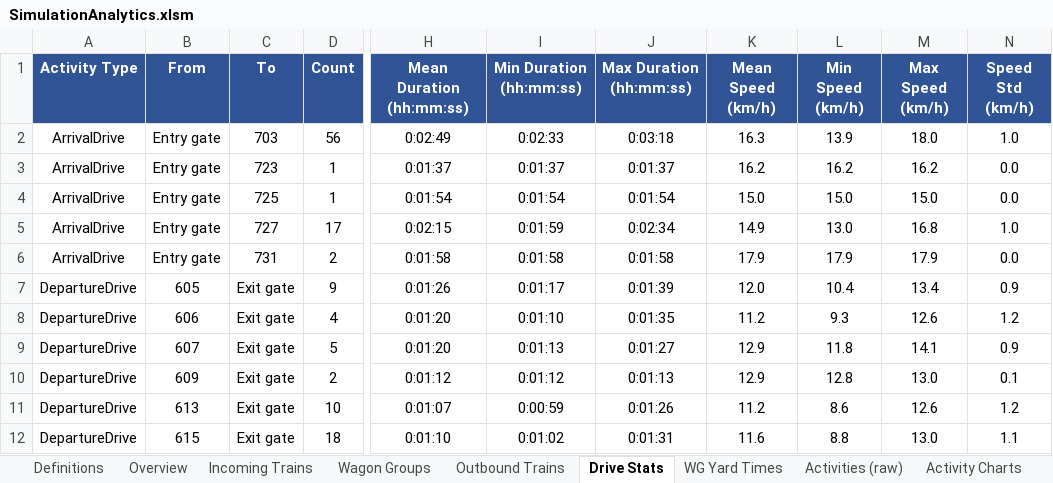
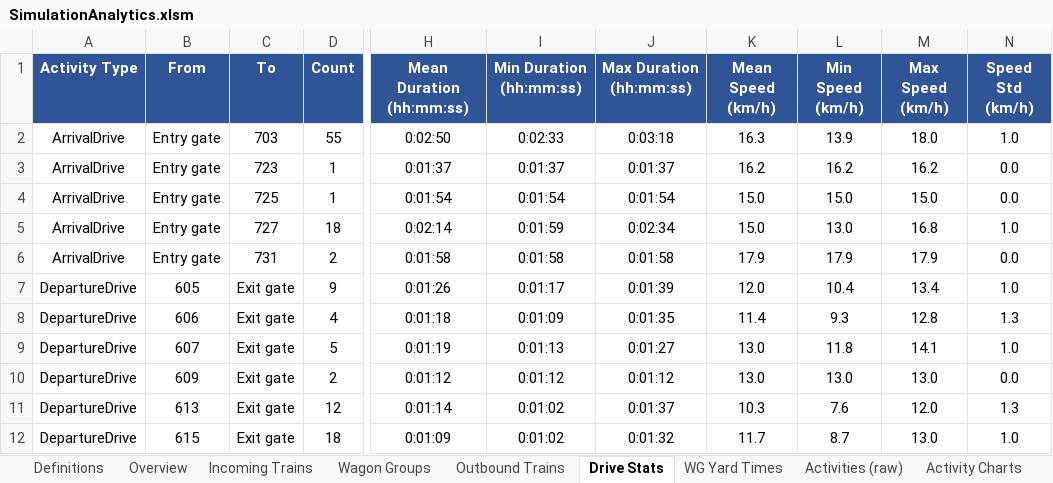
Before and after one commit to mo5ali/WienerNeustadt_Simulation, an Excel workbook: Output/SimulationAnalytics.xlsm, sheet Drive Stats, drawn as a sheet; only a part is shown, gaps mark what is left out; values as stored, in another font and other column widths than the file's, no borders; the diff covers the shown part only; the diff names each change by its address in the sheet, - before the commit and + after, or states it on an @@ line.

```diff
--- a/Output/SimulationAnalytics.xlsm (sheet Drive Stats)
+++ b/Output/SimulationAnalytics.xlsm (sheet Drive Stats)
-D2 (Count): 56
+D2 (Count): 55
-H2 (Mean Duration (hh:mm:ss)): 0:02:49
+H2 (Mean Duration (hh:mm:ss)): 0:02:50
-D5 (Count): 17
+D5 (Count): 18
-H5 (Mean Duration (hh:mm:ss)): 0:02:15
+H5 (Mean Duration (hh:mm:ss)): 0:02:14
-K5 (Mean Speed (km/h)): 14.9
+K5 (Mean Speed (km/h)): 15.0
-N7 (Speed Std (km/h)): 0.9
+N7 (Speed Std (km/h)): 1.0
-H8 (Mean Duration (hh:mm:ss)): 0:01:20
+H8 (Mean Duration (hh:mm:ss)): 0:01:18
-I8 (Min Duration (hh:mm:ss)): 0:01:10
+I8 (Min Duration (hh:mm:ss)): 0:01:09
-K8 (Mean Speed (km/h)): 11.2
+K8 (Mean Speed (km/h)): 11.4
-M8 (Max Speed (km/h)): 12.6
+M8 (Max Speed (km/h)): 12.8
-N8 (Speed Std (km/h)): 1.2
+N8 (Speed Std (km/h)): 1.3
-H9 (Mean Duration (hh:mm:ss)): 0:01:20
+H9 (Mean Duration (hh:mm:ss)): 0:01:19
-K9:K10 (Mean Speed (km/h)): 12.9
+K9:K10 (Mean Speed (km/h)): 13.0
-N9 (Speed Std (km/h)): 0.9
+N9 (Speed Std (km/h)): 1.0
-J10 (Max Duration (hh:mm:ss)): 0:01:13
+J10 (Max Duration (hh:mm:ss)): 0:01:12
-L10 (Min Speed (km/h)): 12.8
+L10 (Min Speed (km/h)): 13.0
-N10 (Speed Std (km/h)): 0.1
+N10 (Speed Std (km/h)): 0.0
-D11 (Count): 10
+D11 (Count): 12
-H11 (Mean Duration (hh:mm:ss)): 0:01:07
+H11 (Mean Duration (hh:mm:ss)): 0:01:14
-I11 (Min Duration (hh:mm:ss)): 0:00:59
+I11 (Min Duration (hh:mm:ss)): 0:01:02
-J11 (Max Duration (hh:mm:ss)): 0:01:26
+J11 (Max Duration (hh:mm:ss)): 0:01:37
-K11 (Mean Speed (km/h)): 11.2
+K11 (Mean Speed (km/h)): 10.3
-L11 (Min Speed (km/h)): 8.6
+L11 (Min Speed (km/h)): 7.6
-M11 (Max Speed (km/h)): 12.6
+M11 (Max Speed (km/h)): 12.0
-N11 (Speed Std (km/h)): 1.2
+N11 (Speed Std (km/h)): 1.3
-H12 (Mean Duration (hh:mm:ss)): 0:01:10
+H12 (Mean Duration (hh:mm:ss)): 0:01:09
-J12 (Max Duration (hh:mm:ss)): 0:01:31
+J12 (Max Duration (hh:mm:ss)): 0:01:32
-K12 (Mean Speed (km/h)): 11.6
+K12 (Mean Speed (km/h)): 11.7
-L12 (Min Speed (km/h)): 8.8
+L12 (Min Speed (km/h)): 8.7
-N12 (Speed Std (km/h)): 1.1
+N12 (Speed Std (km/h)): 1.0
```
Also changed, not shown: 1 removed row and 210 edited cells elsewhere in this sheet, sheet Activities (raw), sheet Wagon Groups, sheet Outbound Trains, sheet OBTs (raw), sheet WG Yard Times, sheet WGs (raw), 2 more sheets, formulas that keep their value, charts or pictures, Other files/Drive_speed_and_ITP_equations.xlsx, 5 other files.
